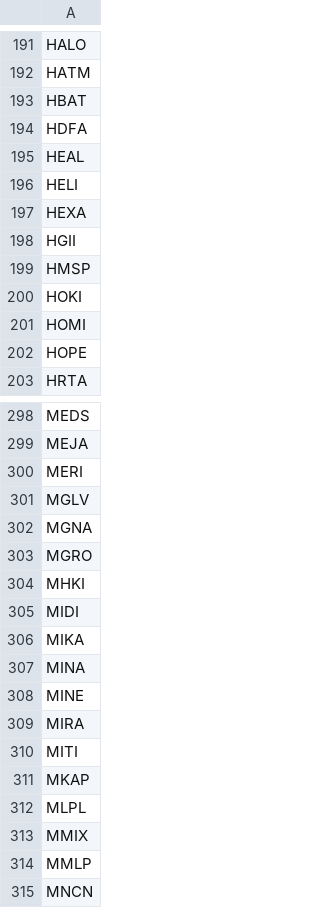
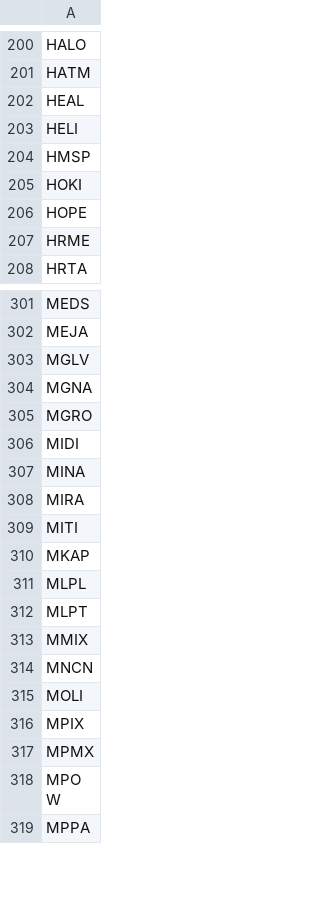
Before and after one commit to fakihatuabdi/IDX-i-Screener, a CSV file: scrapers/idx-fundamentals/data/watchlist.csv, drawn as a sheet; only a part is shown, gaps mark what is left out; the shorter side is filled out with more unchanged rows; removed rows and columns are numbered as before the commit, all else as after; the diff covers the shown part only; the diff names each change by its address in the sheet, - before the commit and + after, or states it on an @@ line.

```diff
--- a/scrapers/idx-fundamentals/data/watchlist.csv
+++ b/scrapers/idx-fundamentals/data/watchlist.csv
-row 193: HBAT
-row 194: HDFA
-row 197: HEXA
-row 198: HGII
-row 201: HOMI
+row 207: HRME
-row 300: MERI
-row 304: MHKI
-row 306: MIKA
-row 308: MINE
+row 312: MLPT
-row 314: MMLP
```
Also changed, not shown: 34 added rows, 26 removed rows and 5 edited cells elsewhere in this file, 3 other files.
